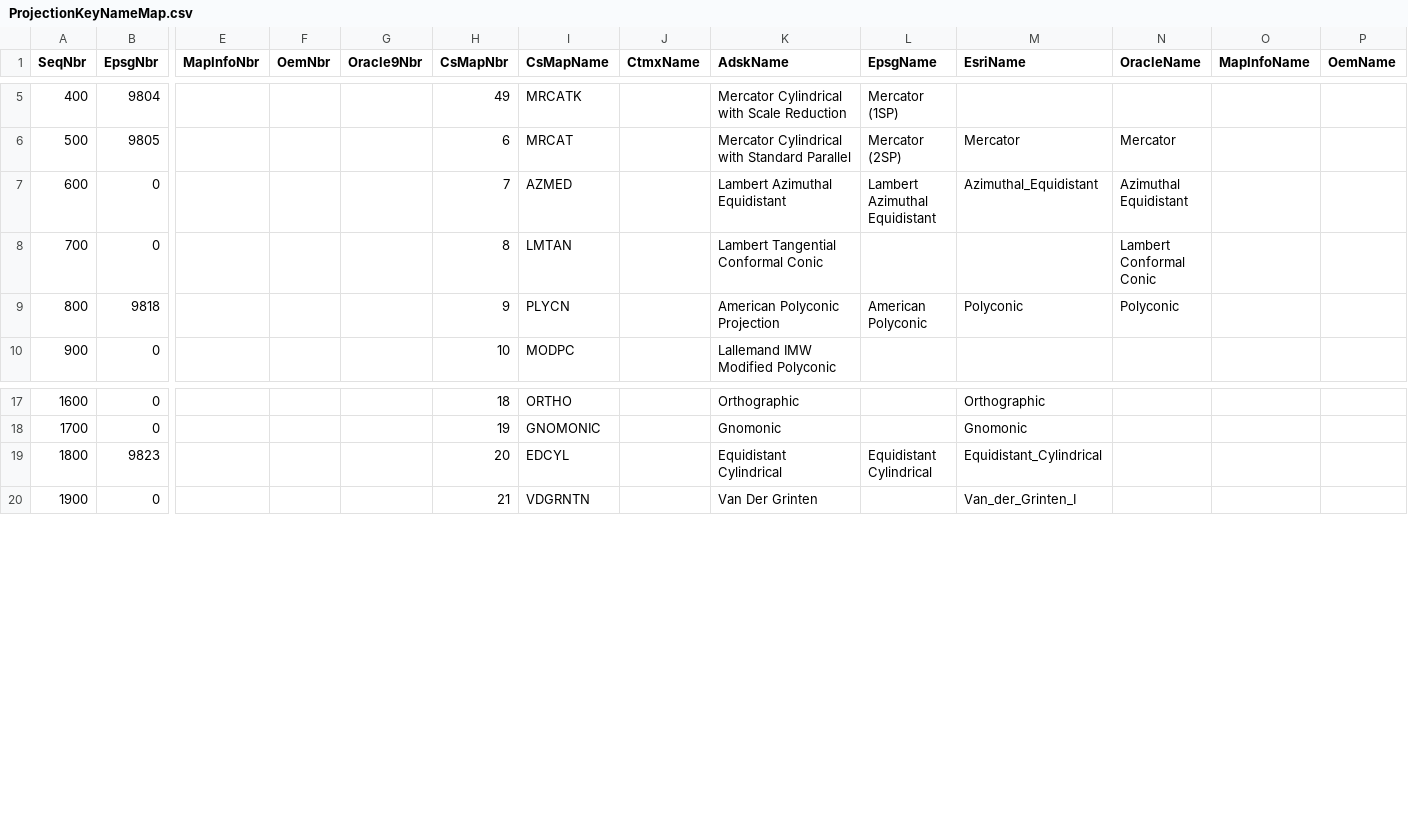
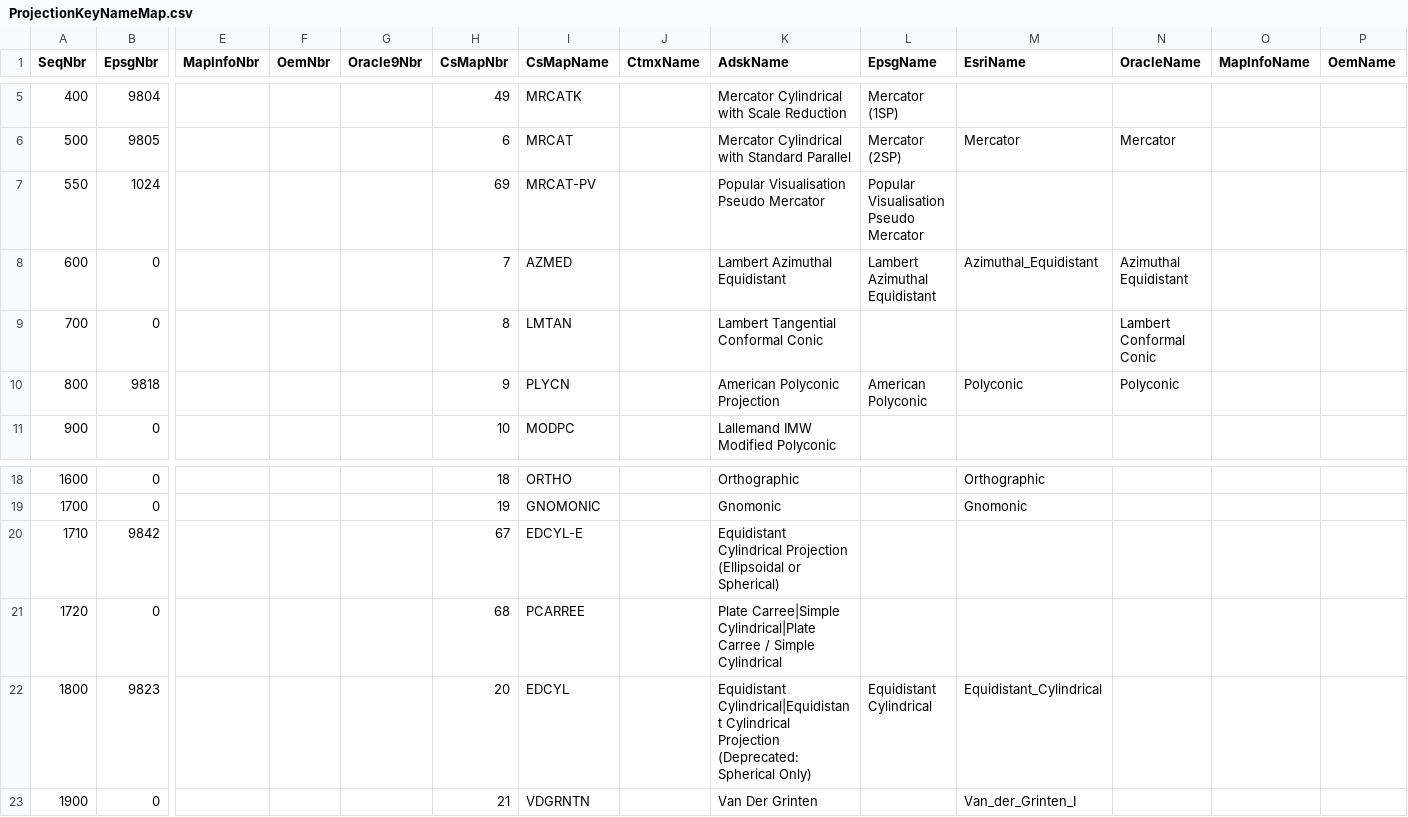
Before and after one commit to eharris/csmap, a CSV file: CsMapDev/Data/ProjectionKeyNameMap.csv, drawn as a sheet; only a part is shown, gaps mark what is left out; addresses are those after the commit; rows hold the shown columns only; the diff names each change by its address in the sheet, - before the commit and + after, or states it on an @@ line.

```diff
--- a/CsMapDev/Data/ProjectionKeyNameMap.csv
+++ b/CsMapDev/Data/ProjectionKeyNameMap.csv
+row 7: 550 | 1024 |  |  |  | 69 | MRCAT-PV |  | Popular Visualisation Pseudo Mercator | Popular Visualisation Pseudo Mercator
+row 20: 1710 | 9842 |  |  |  | 67 | EDCYL-E |  | Equidistant Cylindrical Projection (Ellipsoidal or Spherical)
+row 21: 1720 | 0 |  |  |  | 68 | PCARREE |  | Plate Carree|Simple Cylindrical|Plate Carree / Simple Cylindrical
-K22 (AdskName): Equidistant Cylindrical
+K22 (AdskName): Equidistant Cylindrical|Equidistant Cylindrical Projection (Deprecated: Spherical Only)
```
Also changed, not shown: CsMapDev/Data/ProjectiveKeyNameMap.csv, 15 other files.
